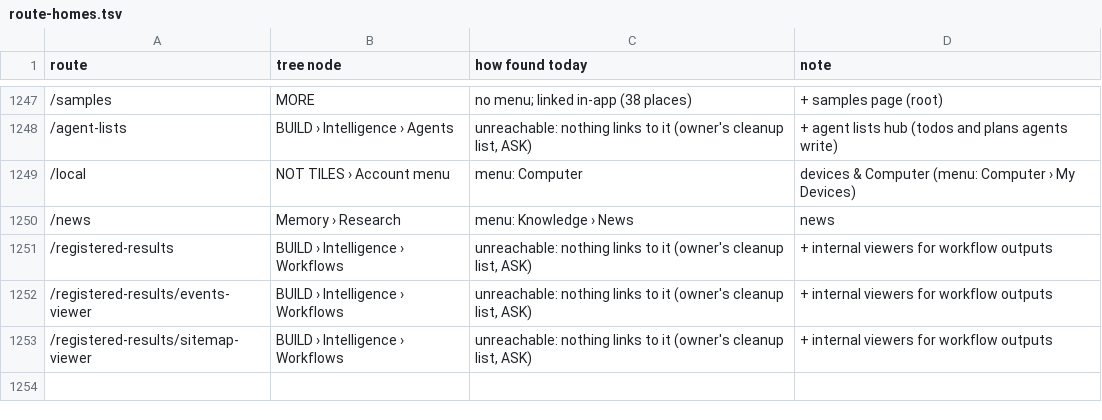
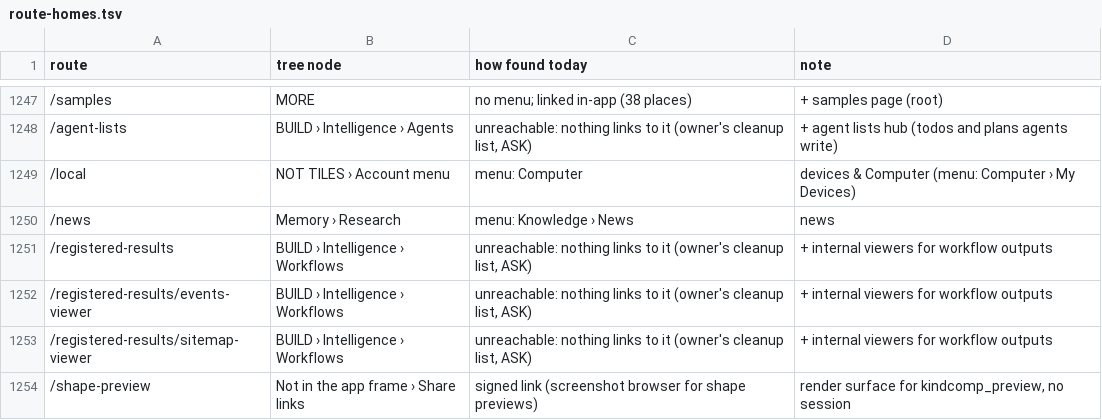
Before and after one commit to armanisadeghi/ai-matrx-admin, a TSV file: features/shell/frame/route-homes.tsv, drawn as a sheet; only a part is shown, gaps mark what is left out.

Commit message:
local work not committed by agents who made them
Sessions that edited the swept files (from local Claude/Codex transcripts, last 3 days):
- claude d4590b61-679b-4634-a512-fef20328ab56 "(first prompt) Repo: /Users/armanisadeghi/code/matrx-fronten" last edit 2026-09-11 16:40: lib/api/call-api.ts
- unknown (no session found): 3 files: features/shell/frame/route-homes.tsv, hooks/useApiAuth.ts, lib/guest/turnstile.ts

Agent-Session: claude 3f5a5cb2-3547-4de1-bf0f-23a043db6362

```diff
--- a/features/shell/frame/route-homes.tsv
+++ b/features/shell/frame/route-homes.tsv
@@ -1253 +1253,2 @@ route	tree node	how found today	note
 /registered-results/sitemap-viewer	BUILD › Intelligence › Workflows	unreachable: nothing links to it (owner's cleanup list, ASK)	+ internal viewers for workflow outputs
+/shape-preview	Not in the app frame › Share links	signed link (screenshot browser for shape previews)	render surface for kindcomp_preview, no session
```
Also changed, not shown: 3 other files.
